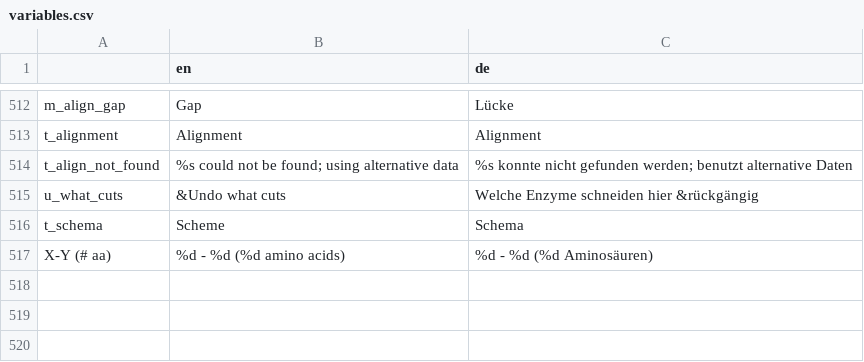
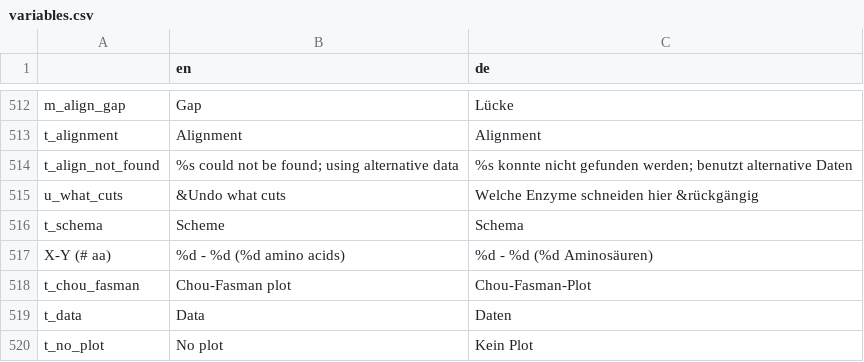
Before and after one commit to GENtle-persons/gentle-m, a CSV file: trunk/variables.csv, drawn as a sheet; only a part is shown, gaps mark what is left out.

```diff
--- a/trunk/variables.csv
+++ b/trunk/variables.csv
@@ -517 +517,4 @@
 "X-Y (# aa)","%d - %d (%d amino acids)","%d - %d (%d Aminosäuren)"
+"t_chou_fasman","Chou-Fasman plot","Chou-Fasman-Plot"
+"t_data","Data","Daten"
+"t_no_plot","No plot","Kein Plot"
```
Also changed, not shown: 11 other files.
